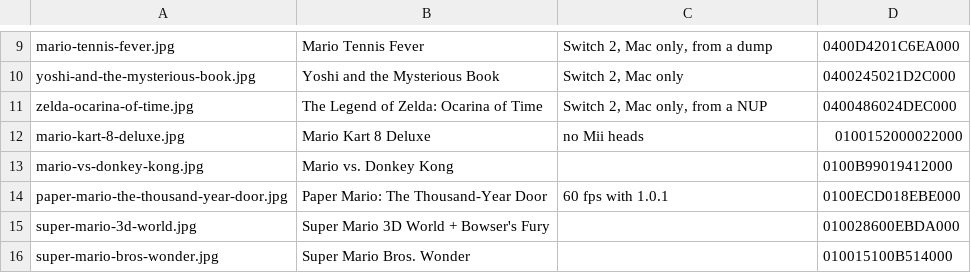
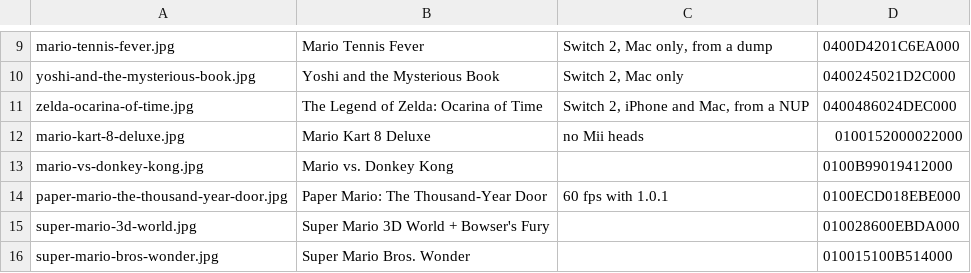
Before and after one commit to oneincase/nxnative, a TSV file: docs/images/gallery.tsv, drawn as a sheet; only a part is shown, gaps mark what is left out.

Commit message:
docs: V17 (the MetalFX chain fix and the 720p baseline), the dots at 1440x810, the stale iPhone claims
V17's row records what this tree changed after the V16 merge (the restored chain handling, the fps overlay source, the re-split tables; chain 3efca7904e5f) and the measured Mac runs: 1440x810 through MetalFX draws at frame p50 16.63 / GPU p50 16.15 ms with a clear picture, 720p handheld at p50 16.66 / GPU 15.27 ms; the game's own chain at 1440x810 draws but with heavy dotted columns (about 117 on the 4-px score). Known issues gain the two picture findings and the overlay prerequisite; V6 is marked tested on the iPhone (only V4 and V5 are not).

An upscaler chain ending at another network: the reference entry, the symptom index line, the profile note's 'Found on this game' line, and the OoT card's 'Switch 2, Mac only' corrected in the generated gallery (via docs/images/gallery.tsv). The profile note now says it is the upstream bring-up record and points the fork's iPhone status at the game note.

```diff
--- a/docs/images/gallery.tsv
+++ b/docs/images/gallery.tsv
@@ -10,3 +10,3 @@ mario-tennis-fever.jpg	Mario Tennis Fever	Switch 2, Mac only, from a dump	0400D4
 yoshi-and-the-mysterious-book.jpg	Yoshi and the Mysterious Book	Switch 2, Mac only	0400245021D2C000
-zelda-ocarina-of-time.jpg	The Legend of Zelda: Ocarina of Time	Switch 2, Mac only, from a NUP	0400486024DEC000
+zelda-ocarina-of-time.jpg	The Legend of Zelda: Ocarina of Time	Switch 2, iPhone and Mac, from a NUP	0400486024DEC000
 mario-kart-8-deluxe.jpg	Mario Kart 8 Deluxe	no Mii heads	0100152000022000
```
Also changed, not shown: 5 other files.
